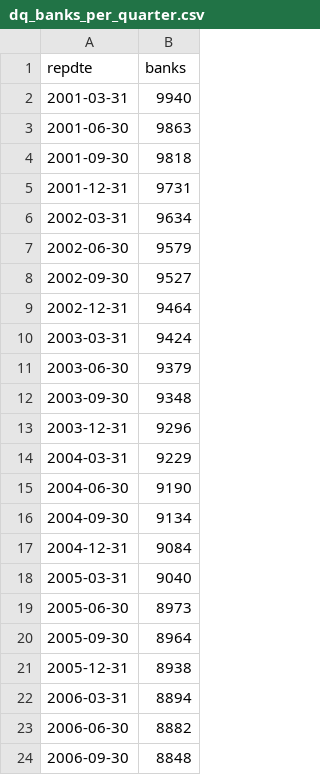
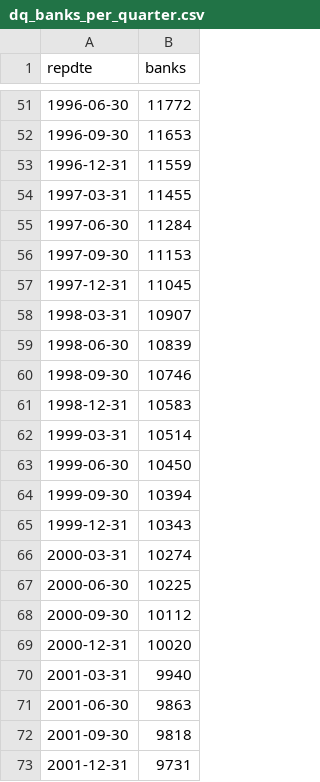
Before and after one commit to just4tk3009/Ph-m-Anh-Chi---11230937, a CSV file: reports/tables/dq_banks_per_quarter.csv, drawn as a sheet; only a part is shown, gaps mark what is left out; the shorter side is filled out with more unchanged rows; the diff covers the shown part only; the diff names each change by its address in the sheet, - before the commit and + after, or states it on an @@ line.

```diff
--- a/reports/tables/dq_banks_per_quarter.csv
+++ b/reports/tables/dq_banks_per_quarter.csv
+row 51: 1996-06-30 | 11772
+row 52: 1996-09-30 | 11653
+row 53: 1996-12-31 | 11559
+row 54: 1997-03-31 | 11455
+row 55: 1997-06-30 | 11284
+row 56: 1997-09-30 | 11153
+row 57: 1997-12-31 | 11045
+row 58: 1998-03-31 | 10907
+row 59: 1998-06-30 | 10839
+row 60: 1998-09-30 | 10746
+row 61: 1998-12-31 | 10583
+row 62: 1999-03-31 | 10514
+row 63: 1999-06-30 | 10450
+row 64: 1999-09-30 | 10394
+row 65: 1999-12-31 | 10343
+row 66: 2000-03-31 | 10274
+row 67: 2000-06-30 | 10225
+row 68: 2000-09-30 | 10112
+row 69: 2000-12-31 | 10020
```
Also changed, not shown: 53 added rows elsewhere in this file, reports/tables/dq_missingness.csv, reports/tables/dq_schema_profile.csv, 50 other files.
